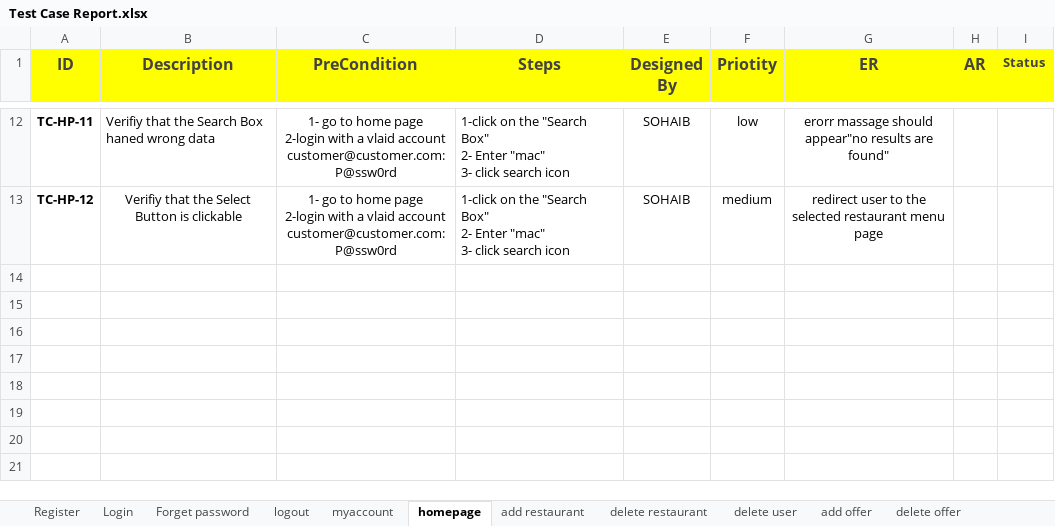
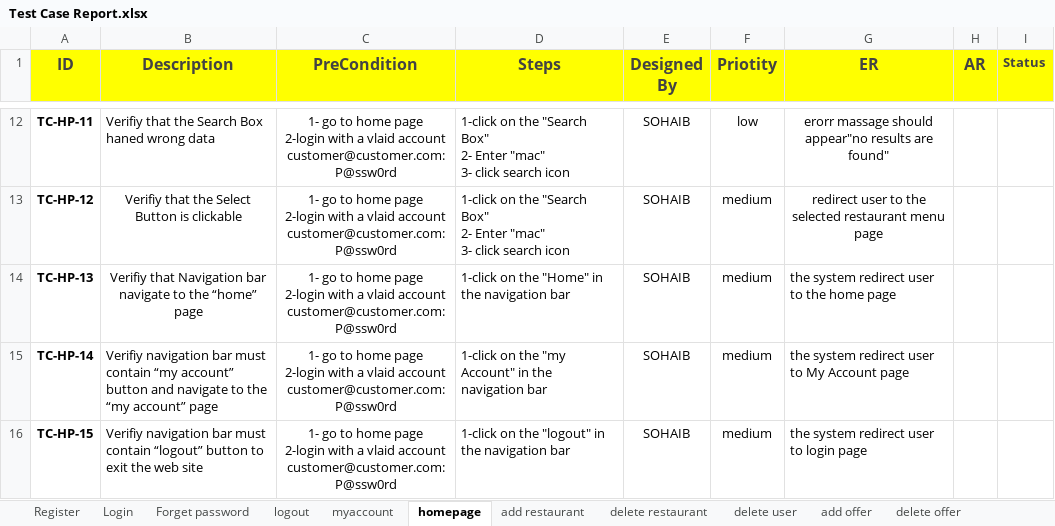
Before and after one commit to sohip-a/Foodies, an Excel workbook: 5-Testing/Test Case Report.xlsx, sheet homepage, drawn as a sheet; only a part is shown, gaps mark what is left out; values as stored, in another font and other column widths than the file's, no borders; ↵ is a line break in a cell; the diff names each change by its address in the sheet, - before the commit and + after, or states it on an @@ line.

Commit message:
Update RTM and Test Case Report

```diff
--- a/5-Testing/Test Case Report.xlsx (sheet homepage)
+++ b/5-Testing/Test Case Report.xlsx (sheet homepage)
+row 14: TC-HP-13 | Verifiy that Navigation bar navigate to the “home” page | 1- go to home page ↵ 2-login with a vlaid account ↵ customer@customer.com:P@ssw0rd | 1-click on the "Home" in the navigation bar | SOHAIB | medium | the system redirect user to the home page
+row 15: TC-HP-14 | Verifiy navigation bar must contain “my account” button and navigate to the “my account” page | 1- go to home page ↵ 2-login with a vlaid account ↵ customer@customer.com:P@ssw0rd | 1-click on the "my Account" in the navigation bar | SOHAIB | medium | the system redirect user to My Account page
+row 16: TC-HP-15 | Verifiy navigation bar must contain “logout” button to exit the web site | 1- go to home page ↵ 2-login with a vlaid account ↵ customer@customer.com:P@ssw0rd | 1-click on the "logout" in the navigation bar | SOHAIB | medium | the system redirect user to login page
```
Also changed, not shown: 2-Reqs/RTM.xlsx.
